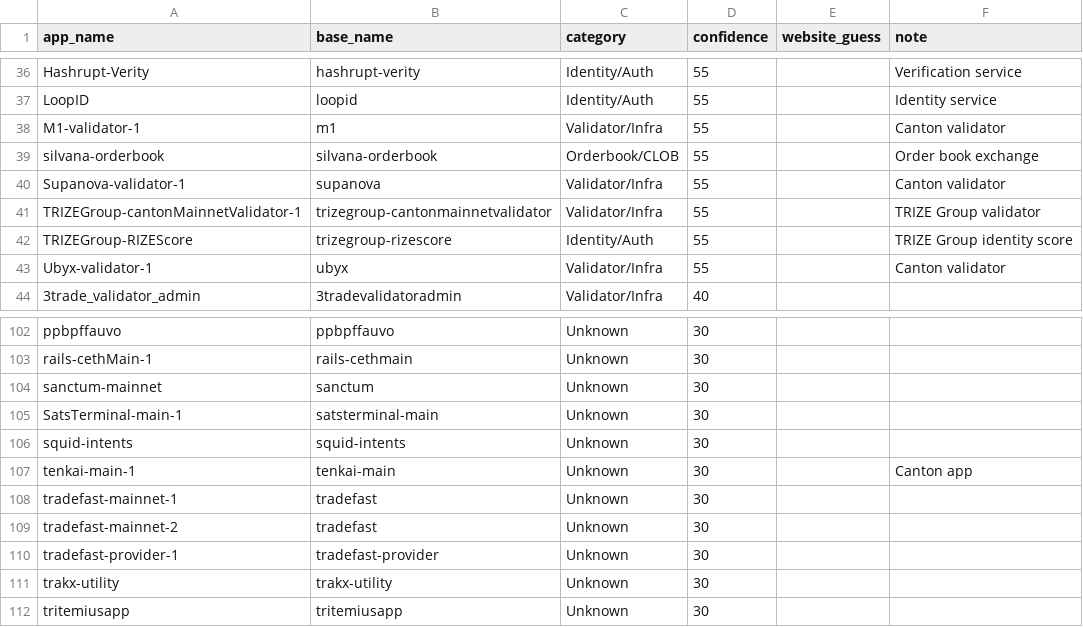
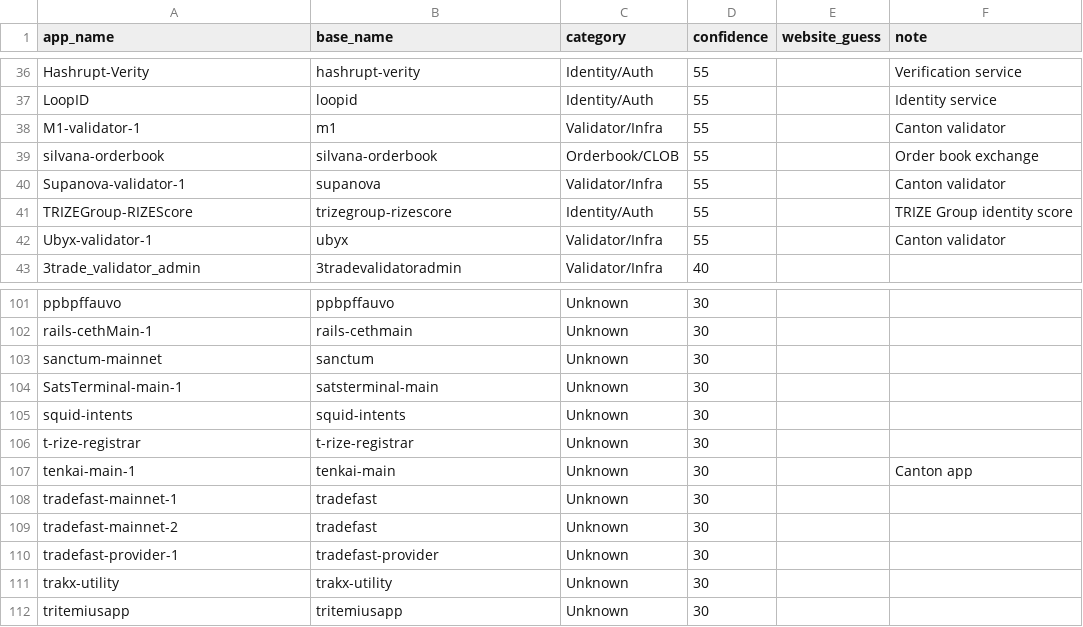
Before and after one commit to guelowrd/canton-ecosystem-dashboard, a CSV file: data/cantonscan_apps_registry.csv, drawn as a sheet; only a part is shown, gaps mark what is left out.

```diff
--- a/data/cantonscan_apps_registry.csv
+++ b/data/cantonscan_apps_registry.csv
@@ -40,3 +40,2 @@ silvana-orderbook,silvana-orderbook,Orderbook/CLOB,55,,Order book exchange
 Supanova-validator-1,supanova,Validator/Infra,55,,Canton validator
-TRIZEGroup-cantonMainnetValidator-1,trizegroup-cantonmainnetvalidator,Validator/Infra,55,,TRIZE Group validator
 TRIZEGroup-RIZEScore,trizegroup-rizescore,Identity/Auth,55,,TRIZE Group identity score
@@ -106,2 +105,3 @@ SatsTerminal-main-1,satsterminal-main,Unknown,30,,
 squid-intents,squid-intents,Unknown,30,,
+t-rize-registrar,t-rize-registrar,Unknown,30,,
 tenkai-main-1,tenkai-main,Unknown,30,,Canton app
```
Also changed, not shown: 5 other files.
